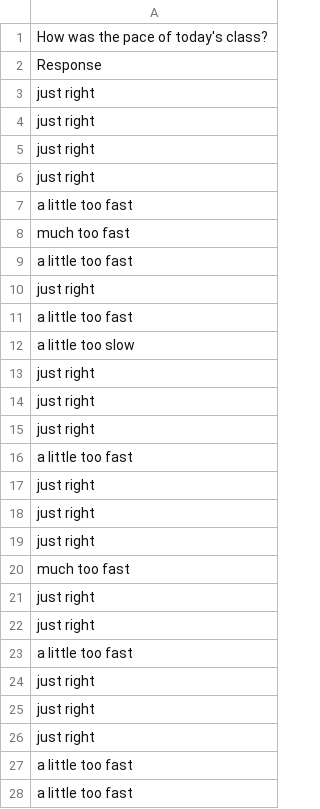
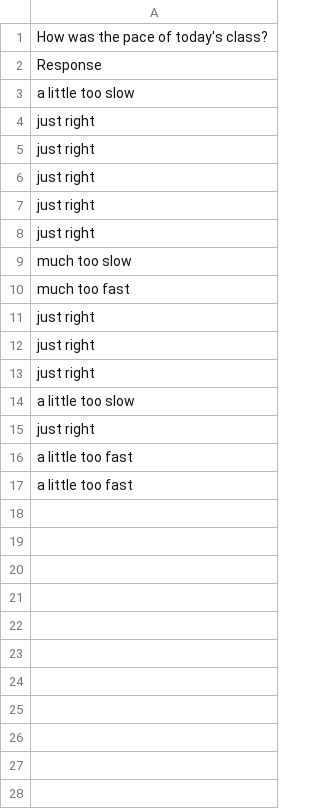
Before and after one commit to psych252/psych252slides, a CSV file: 02_visualization1/02_feedback/data/How was the pace of today's class-.csv, drawn as a sheet.

```diff
--- a/02_visualization1/02_feedback/data/How was the pace of today's class-.csv
+++ b/02_visualization1/02_feedback/data/How was the pace of today's class-.csv
@@ -2,2 +2,3 @@ How was the pace of today's class?
 Response
+a little too slow
 just right
@@ -6,8 +7,5 @@ just right
 just right
-a little too fast
+just right
+much too slow
 much too fast
-a little too fast
-just right
-a little too fast
-a little too slow
 just right
@@ -15,12 +13,3 @@ just right
 just right
-a little too fast
-just right
-just right
-just right
-much too fast
-just right
-just right
-a little too fast
-just right
-just right
+a little too slow
 just right
```
Also changed, not shown: 02_visualization1/02_feedback/data/What did you like about today's class- What could be improved next time-.csv, 9 other files.
